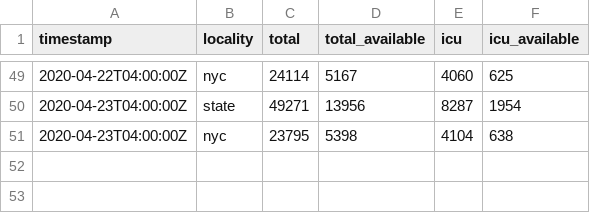
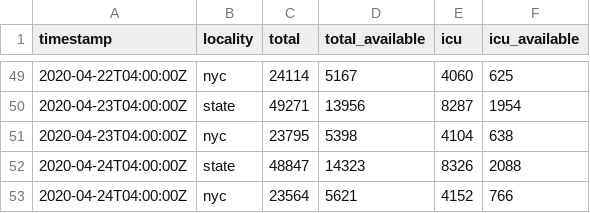
Before and after one commit to thecityny/covid-19-nyc-data, a CSV file: beds.csv, drawn as a sheet; only a part is shown, gaps mark what is left out.

Commit message:
NYC and state 4/24 data, ZCTA 4/25 data

```diff
--- a/beds.csv
+++ b/beds.csv
@@ -51 +51,3 @@ timestamp,locality,total,total_available,icu,icu_available
 2020-04-23T04:00:00Z,nyc,23795,5398,4104,638
+2020-04-24T04:00:00Z,state,48847,14323,8326,2088
+2020-04-24T04:00:00Z,nyc,23564,5621,4152,766
```
